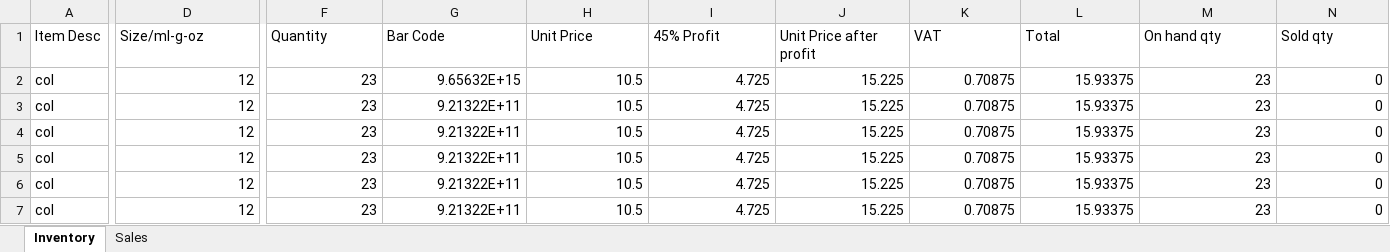
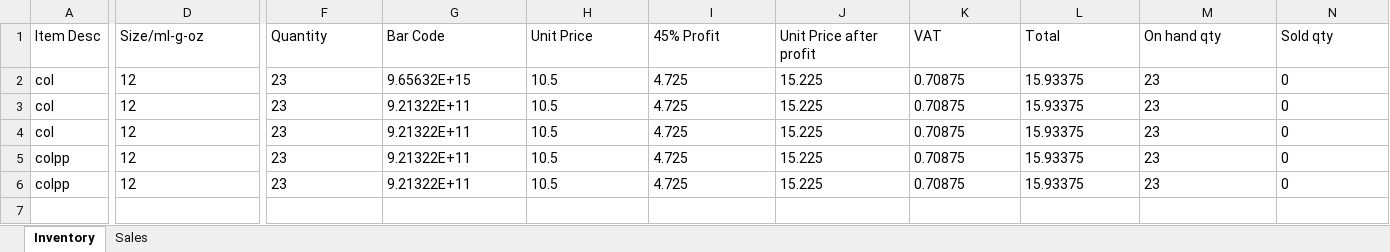
Before and after one commit to Proteseus/beauty_world_inventory_manager, an Excel workbook: data_files/stock.xlsx, sheet Inventory, drawn as a sheet; only a part is shown, gaps mark what is left out; values as stored, in another font and other column widths than the file's, no borders; rows hold the shown columns only; the diff covers the shown part only; the diff names each change by its address in the sheet, - before the commit and + after, or states it on an @@ line.

Commit message:
delete and set item methods added

```diff
--- a/data_files/stock.xlsx (sheet Inventory)
+++ b/data_files/stock.xlsx (sheet Inventory)
-D2:D6 alignment: right
+D2:D6 alignment: left
-F2:N6 alignment: right
+F2:N6 alignment: left
-A5:A6 (Item Desc): col
+A5:A6 (Item Desc): colpp
-row 7: col | 12 | 23 | 9.21322E+11 | 10.5 | 4.725 | 15.225 | 0.70875 | 15.93375 | 23 | 0
```
Also changed, not shown: cell formats elsewhere in this sheet, 1 other file.
